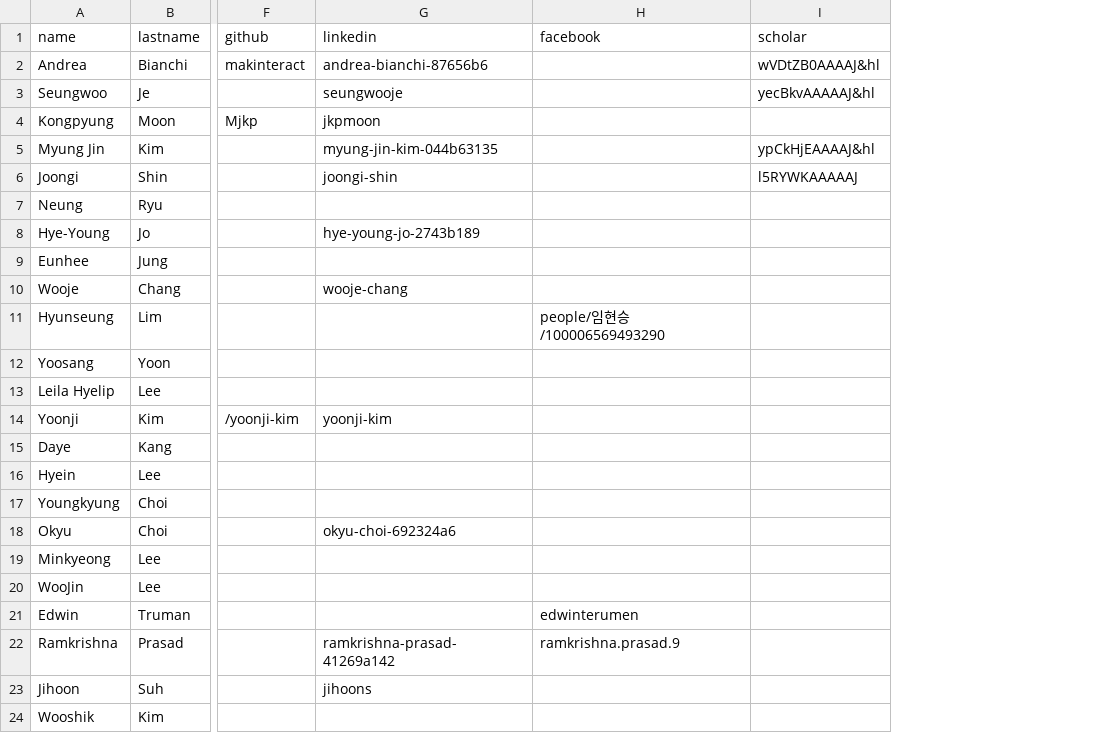
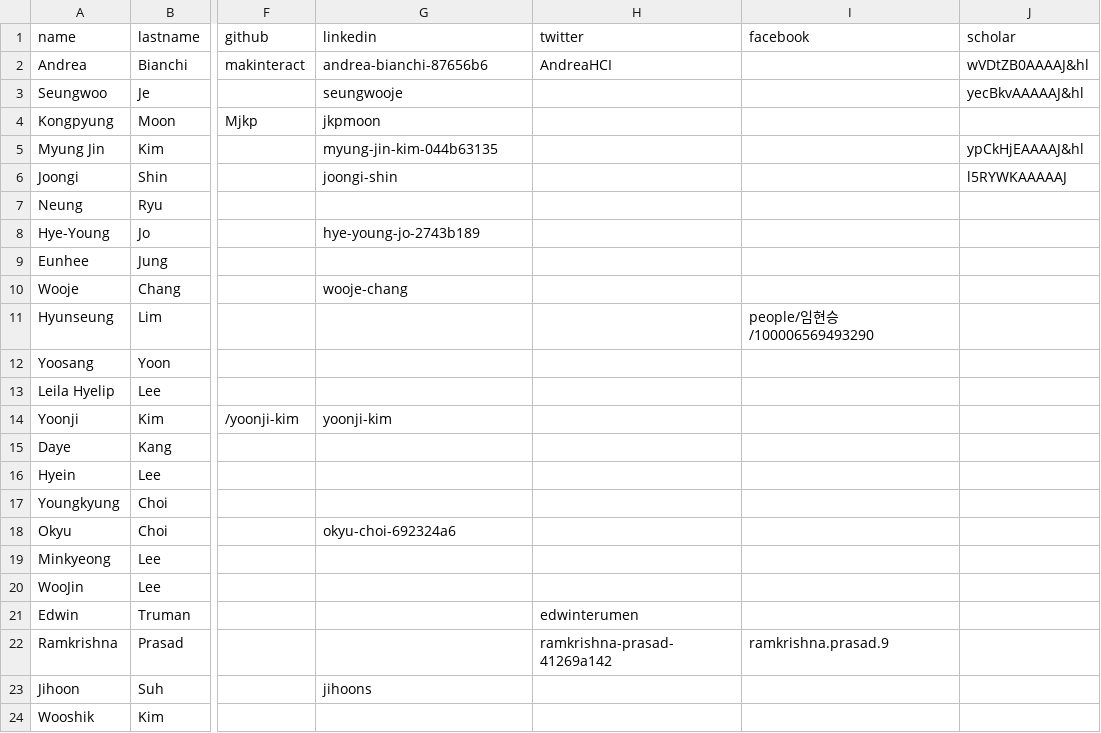
Before and after one commit to mj-km/makinteractlab.github.io, a CSV file: _data/people.csv, drawn as a sheet; only a part is shown, gaps mark what is left out; addresses are those after the commit; the diff names each change by its address in the sheet, - before the commit and + after, or states it on an @@ line.

Commit message:
Added possibility to have twitter links

```diff
--- a/_data/people.csv
+++ b/_data/people.csv
+column H (twitter), rows 2-22: AndreaHCI |  |  |  |  |  |  |  |  |  |  |  |  |  |  |  |  |  |  | edwinterumen | ramkrishna-prasad-41269a142
-I21 (facebook): edwinterumen
+I21 (facebook): (empty)
-G22 (linkedin): ramkrishna-prasad-41269a142
+G22 (linkedin): (empty)
```
Also changed, not shown: 2 other files.
